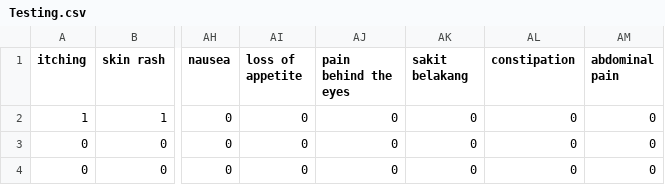
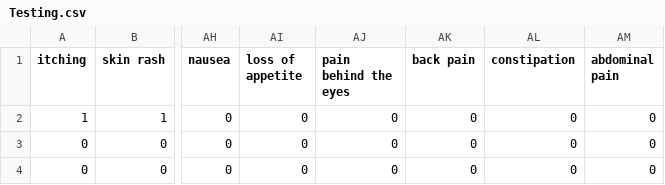
Before and after one commit to fakrulfikri/MySimptom-diagnosis, a CSV file: Testing.csv, drawn as a sheet; only a part is shown, gaps mark what is left out; the diff names each change by its address in the sheet, - before the commit and + after, or states it on an @@ line.

```diff
--- a/Testing.csv
+++ b/Testing.csv
-AK1: sakit belakang
+AK1: back pain
```
Also changed, not shown: 1 other file.
